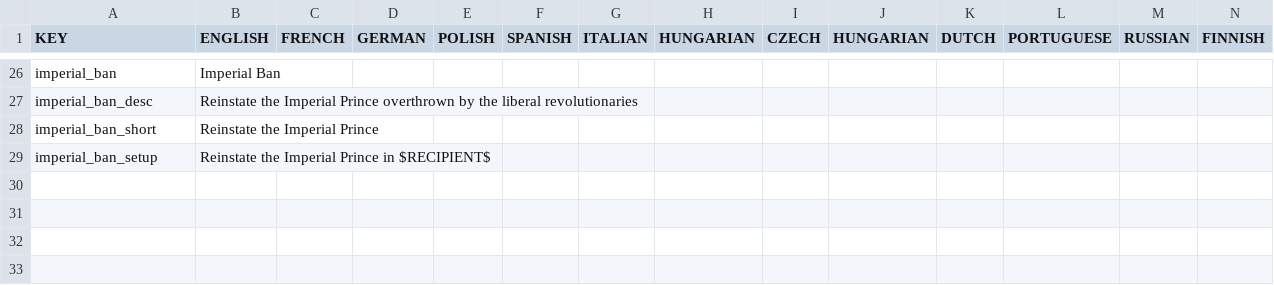
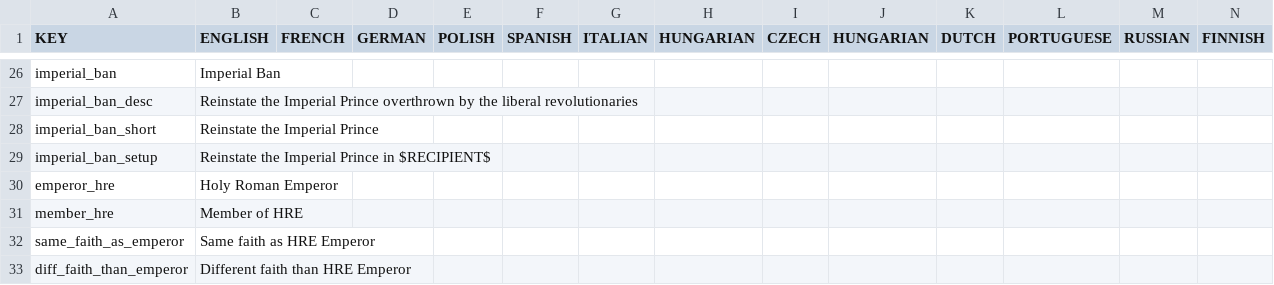
Before and after one commit to cetvrtak/EU4toVic2, a CSV file: EU4toV2/Data_Files/configurables/HPM/localisation/0_shattered_hre.csv, drawn as a sheet; only a part is shown, gaps mark what is left out; rows hold the shown columns only; the diff names each change by its address in the sheet, - before the commit and + after, or states it on an @@ line.

```diff
--- a/EU4toV2/Data_Files/configurables/HPM/localisation/0_shattered_hre.csv
+++ b/EU4toV2/Data_Files/configurables/HPM/localisation/0_shattered_hre.csv
+row 30: emperor_hre | Holy Roman Emperor
+row 31: member_hre | Member of HRE
+row 32: same_faith_as_emperor | Same faith as HRE Emperor
+row 33: diff_faith_than_emperor | Different faith than HRE Emperor
```
Also changed, not shown: 1 other file.
